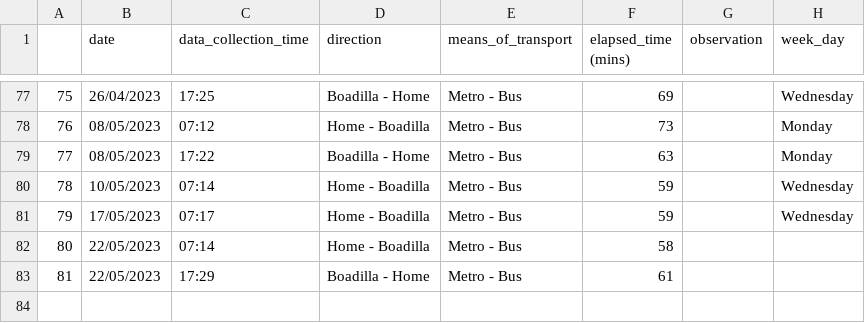
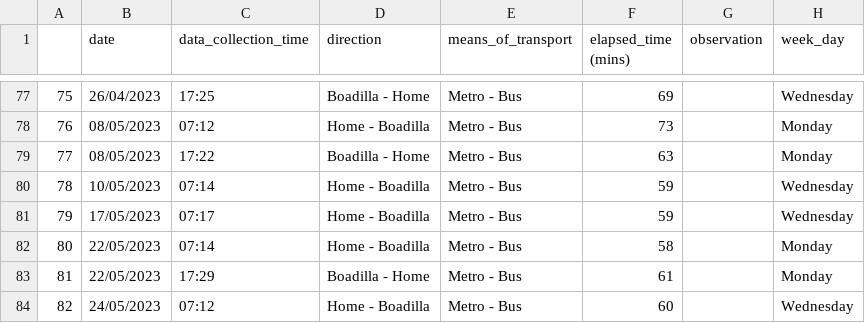
Before and after one commit to xBorja042/time_computer, a CSV file: input_files/processed_file.csv, drawn as a sheet; only a part is shown, gaps mark what is left out.

```diff
--- a/input_files/processed_file.csv
+++ b/input_files/processed_file.csv
@@ -81,3 +81,4 @@
 79|17/05/2023|07:17|Home - Boadilla|Metro - Bus|59||Wednesday
-80|22/05/2023|07:14|Home - Boadilla|Metro - Bus|58||
-81|22/05/2023|17:29|Boadilla - Home|Metro - Bus|61||
+80|22/05/2023|07:14|Home - Boadilla|Metro - Bus|58||Monday
+81|22/05/2023|17:29|Boadilla - Home|Metro - Bus|61||Monday
+82|24/05/2023|07:12|Home - Boadilla|Metro - Bus|60||Wednesday
```
Also changed, not shown: input_files/historic_travels4.csv, 2 other files.
